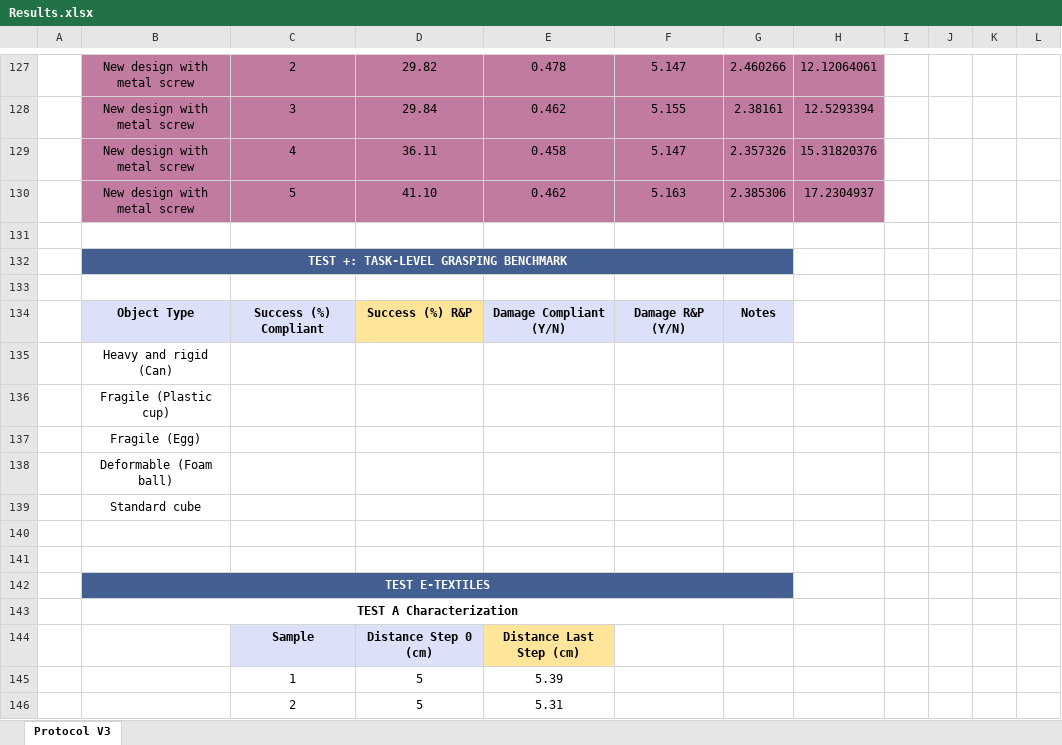
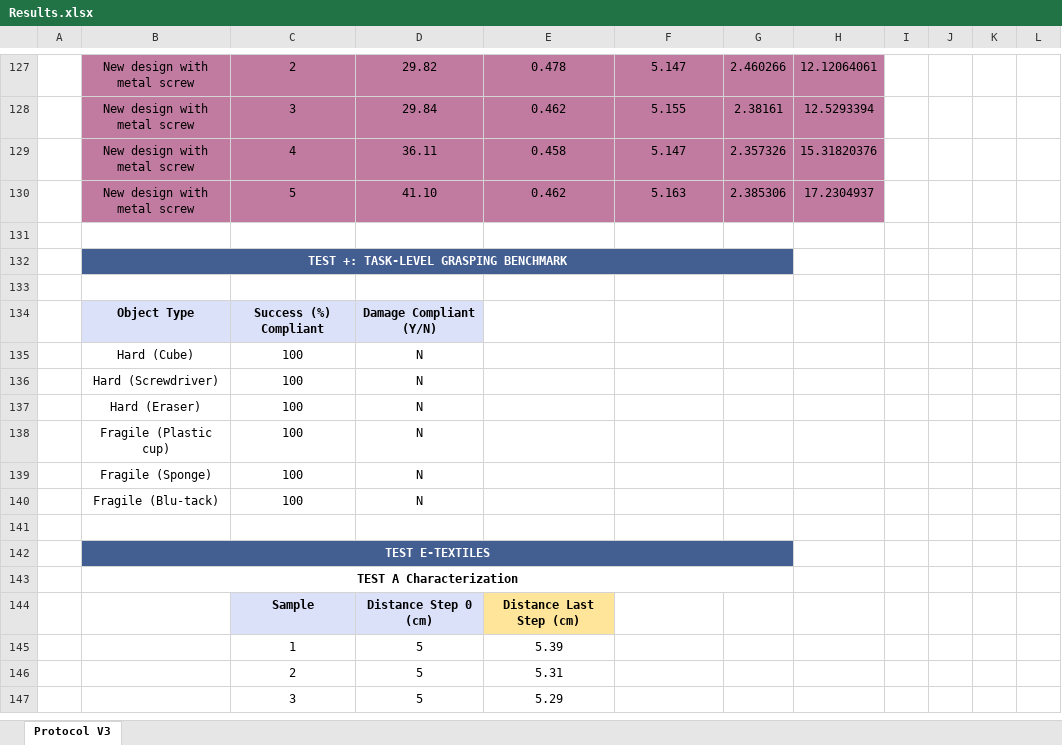
Before and after one commit to julien-dubuc/Compliant-Gripper-Etextiles, an Excel workbook: Results/Results.xlsx, sheet Protocol V3, drawn as a sheet; only a part is shown, gaps mark what is left out; the shorter side is filled out with more unchanged rows; values as stored, in another font and other column widths than the file's, no borders; charts and pictures not drawn; removed rows and columns are numbered as before the commit, all else as after; the diff names each change by its address in the sheet, - before the commit and + after, or states it on an @@ line.

Commit message:
Add files via upload

```diff
--- a/Results/Results.xlsx (sheet Protocol V3)
+++ b/Results/Results.xlsx (sheet Protocol V3)
-row 134:  | Object Type | Success (%) Compliant | Success (%) R&P | Damage Compliant (Y/N) | Damage R&P (Y/N) | Notes
-row 135:  | Heavy and rigid (Can)
-row 136:  | Fragile (Plastic cup)
-row 137:  | Fragile (Egg)
-row 138:  | Deformable (Foam ball)
-row 139:  | Standard cube
-row 134: (empty)
+row 134:  | Object Type | Success (%) Compliant | Damage Compliant (Y/N)
-B134:D134 fill: none
+B134:D134 fill: #DBE1F8
+row 135:  | Hard (Cube) | 100 | N
+row 136:  | Hard (Screwdriver) | 100 | N
+row 137:  | Hard (Eraser) | 100 | N
+row 138:  | Fragile (Plastic cup) | 100 | N
+row 139:  | Fragile (Sponge) | 100 | N
+row 140:  | Fragile (Blu-tack) | 100 | N
```
